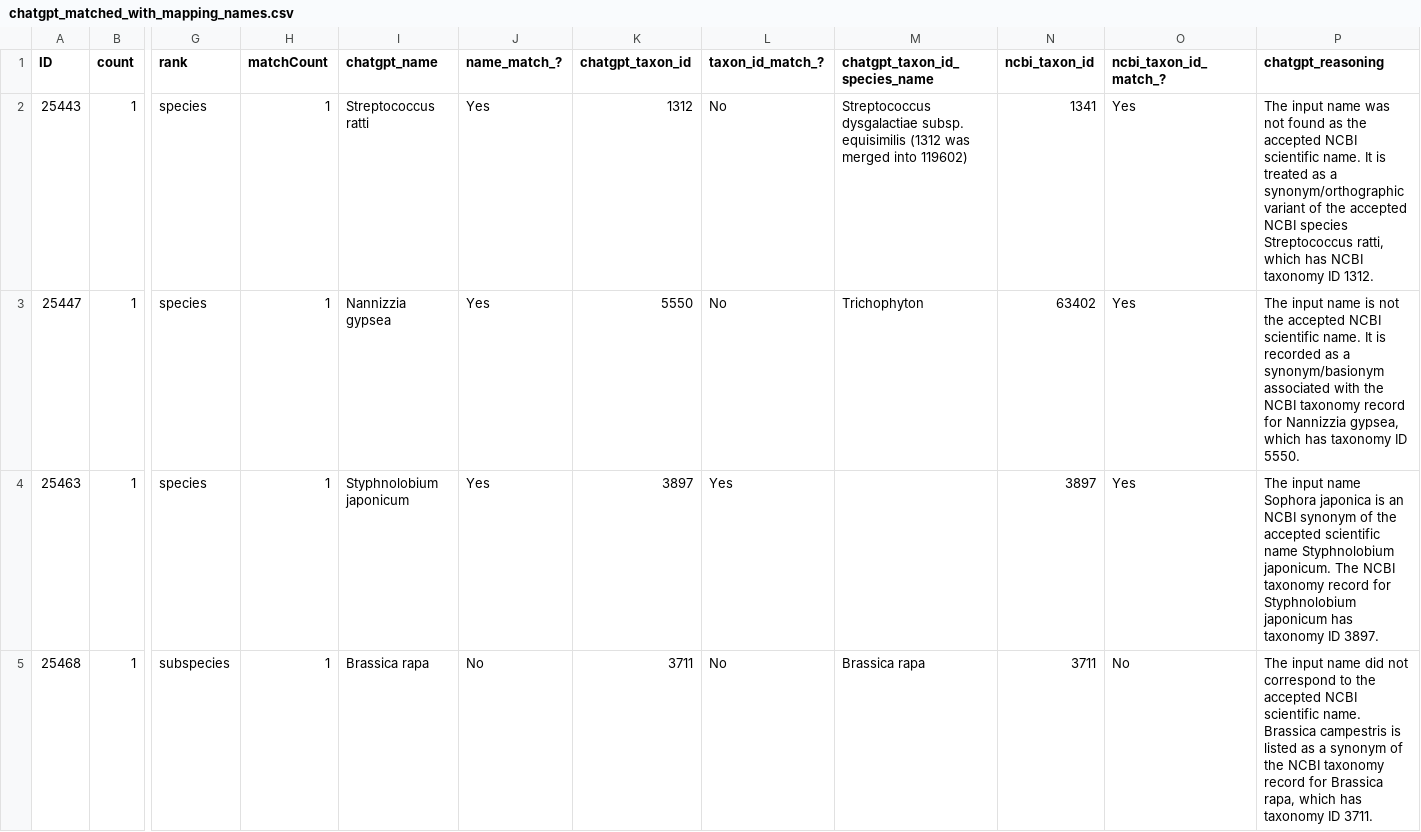
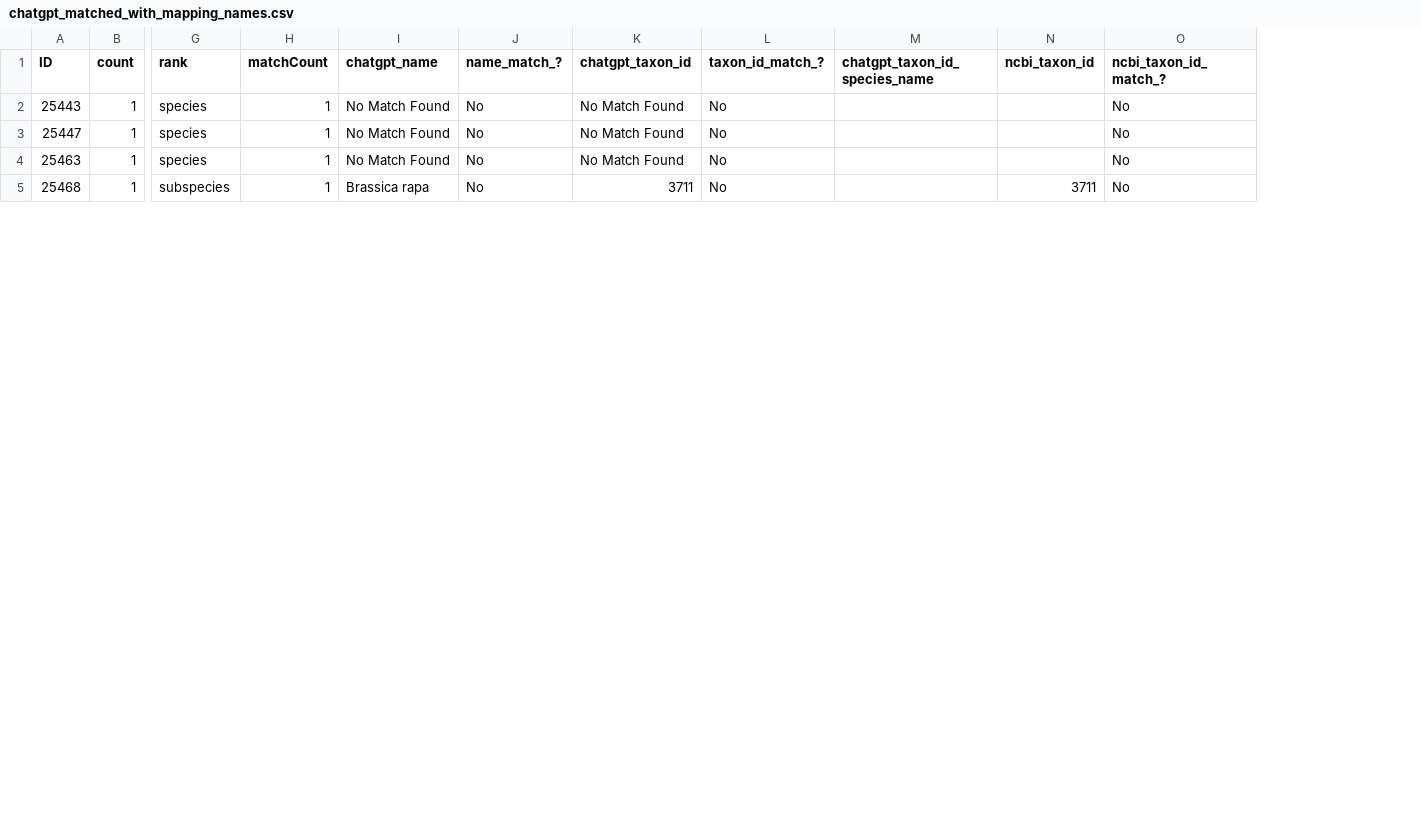
Before and after one commit to glygener/llm-metadata-mapping, a CSV file: data/with_mapping_names/chatgpt_matched_with_mapping_names.csv, drawn as a sheet; only a part is shown, gaps mark what is left out; the diff covers the shown part only; the diff names each change by its address in the sheet, - before the commit and + after, or states it on an @@ line.

```diff
--- a/data/with_mapping_names/chatgpt_matched_with_mapping_names.csv
+++ b/data/with_mapping_names/chatgpt_matched_with_mapping_names.csv
-column P (chatgpt_reasoning), rows 2-5: The input name was not found as the accepted NCBI scientific name. It is treated as a synonym/orthographic variant of the accepted NCBI species Streptococcus ratti, which has NCBI taxonomy ID 1312. | The input name is not the accepted NCBI scientific name. It is recorded as a synonym/basionym associated with the NCBI taxonomy record for Nannizzia gypsea, which has taxonomy ID 5550. | The input name Sophora japonica is an NCBI synonym of the accepted scientific name Styphnolobium japonicum. The NCBI taxonomy record for Styphnolobium japonicum has taxonomy ID 3897. | The input name did not correspond to the accepted NCBI scientific name. Brassica campestris is listed as a synonym of the NCBI taxonomy record for Brassica rapa, which has taxonomy ID 3711.
-I2 (chatgpt_name): Streptococcus ratti
+I2 (chatgpt_name): No Match Found
-J2:J4 (name_match_?): Yes
+J2:J4 (name_match_?): No
-K2 (chatgpt_taxon_id): 1312
+K2 (chatgpt_taxon_id): No Match Found
-M2 (chatgpt_taxon_id_species_name): Streptococcus dysgalactiae subsp. equisimilis (1312 was merged into 119602)
+M2 (chatgpt_taxon_id_species_name): (empty)
-N2 (ncbi_taxon_id): 1341
+N2 (ncbi_taxon_id): (empty)
-O2:O4 (ncbi_taxon_id_match_?): Yes
+O2:O4 (ncbi_taxon_id_match_?): No
-I3 (chatgpt_name): Nannizzia gypsea
+I3 (chatgpt_name): No Match Found
-K3 (chatgpt_taxon_id): 5550
+K3 (chatgpt_taxon_id): No Match Found
-M3 (chatgpt_taxon_id_species_name): Trichophyton
+M3 (chatgpt_taxon_id_species_name): (empty)
-N3 (ncbi_taxon_id): 63402
+N3 (ncbi_taxon_id): (empty)
-I4 (chatgpt_name): Styphnolobium japonicum
+I4 (chatgpt_name): No Match Found
-K4 (chatgpt_taxon_id): 3897
+K4 (chatgpt_taxon_id): No Match Found
-L4 (taxon_id_match_?): Yes
+L4 (taxon_id_match_?): No
-N4 (ncbi_taxon_id): 3897
+N4 (ncbi_taxon_id): (empty)
-M5 (chatgpt_taxon_id_species_name): Brassica rapa
+M5 (chatgpt_taxon_id_species_name): (empty)
```
Also changed, not shown: 9 removed rows and 26 edited cells elsewhere in this file.
